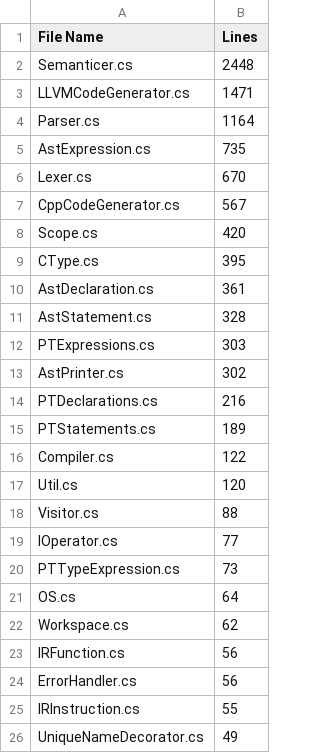
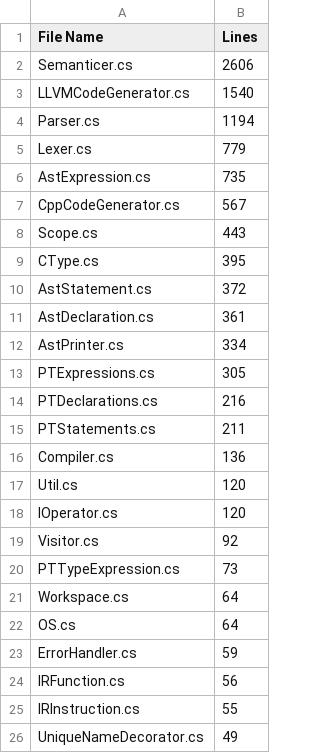
Before and after one commit to CheezLang/CheezLang, a CSV file: CheezCompiler/loc.csv, drawn as a sheet; only a part is shown; the diff covers the shown part only.

```diff
--- a/CheezCompiler/loc.csv
+++ b/CheezCompiler/loc.csv
@@ -1,25 +1,25 @@
 File Name,Lines
-Semanticer.cs,2448
-LLVMCodeGenerator.cs,1471
-Parser.cs,1164
+Semanticer.cs,2606
+LLVMCodeGenerator.cs,1540
+Parser.cs,1194
+Lexer.cs,779
 AstExpression.cs,735
-Lexer.cs,670
 CppCodeGenerator.cs,567
-Scope.cs,420
+Scope.cs,443
 CType.cs,395
+AstStatement.cs,372
 AstDeclaration.cs,361
-AstStatement.cs,328
-PTExpressions.cs,303
-AstPrinter.cs,302
+AstPrinter.cs,334
+PTExpressions.cs,305
 PTDeclarations.cs,216
-PTStatements.cs,189
-Compiler.cs,122
+PTStatements.cs,211
+Compiler.cs,136
 Util.cs,120
-Visitor.cs,88
-IOperator.cs,77
+IOperator.cs,120
+Visitor.cs,92
 PTTypeExpression.cs,73
+Workspace.cs,64
 OS.cs,64
-Workspace.cs,62
+ErrorHandler.cs,59
 IRFunction.cs,56
-ErrorHandler.cs,56
 IRInstruction.cs,55
```
Also changed, not shown: 2 edited cells elsewhere in this file, 7 other files.
